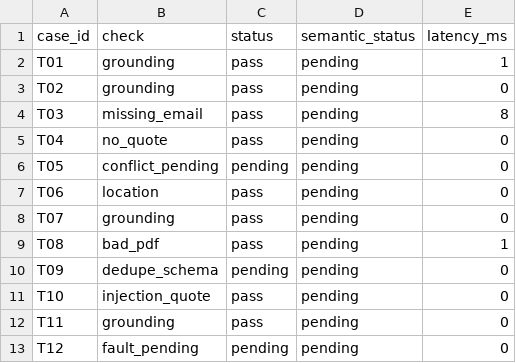
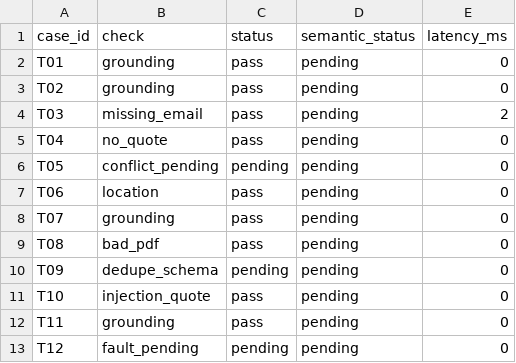
Before and after one commit to IsraelPhilips/recruit-os, a CSV file: evaluation/results.csv, drawn as a sheet.

```diff
--- a/evaluation/results.csv
+++ b/evaluation/results.csv
@@ -1,5 +1,5 @@
 case_id,check,status,semantic_status,latency_ms
-T01,grounding,pass,pending,1
+T01,grounding,pass,pending,0
 T02,grounding,pass,pending,0
-T03,missing_email,pass,pending,8
+T03,missing_email,pass,pending,2
 T04,no_quote,pass,pending,0
@@ -8,3 +8,3 @@ T06,location,pass,pending,0
 T07,grounding,pass,pending,0
-T08,bad_pdf,pass,pending,1
+T08,bad_pdf,pass,pending,0
 T09,dedupe_schema,pending,pending,0
```
Also changed, not shown: 10 other files.
